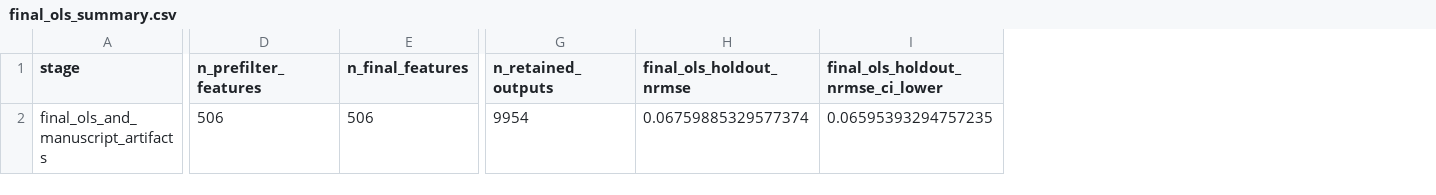
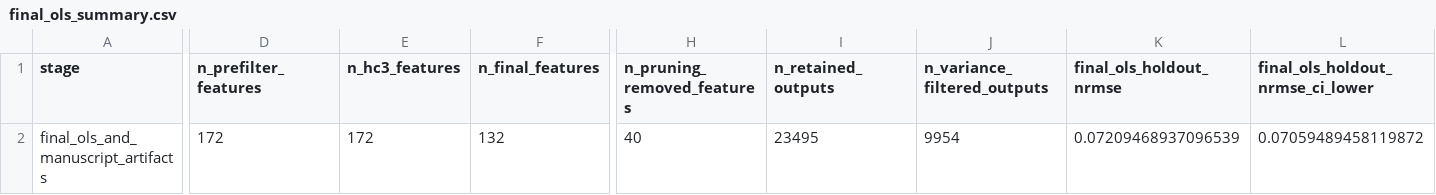
Before and after one commit to NatLabRockies/bsm-public-rf, a CSV file: artifacts/final_model/final_ols_summary.csv, drawn as a sheet; only a part is shown, gaps mark what is left out; addresses are those after the commit; the diff covers the shown part only; the diff names each change by its address in the sheet, - before the commit and + after, or states it on an @@ line.

```diff
--- a/artifacts/final_model/final_ols_summary.csv
+++ b/artifacts/final_model/final_ols_summary.csv
+column E (n_hc3_features), row 2: 172
+column H (n_pruning_removed_features), row 2: 40
+column J (n_variance_filtered_outputs), row 2: 9954
-D2 (n_prefilter_features): 506
+D2 (n_prefilter_features): 172
-F2 (n_final_features): 506
+F2 (n_final_features): 132
-I2 (n_retained_outputs): 9954
+I2 (n_retained_outputs): 23495
-K2 (final_ols_holdout_nrmse): 0.06759885329577374
+K2 (final_ols_holdout_nrmse): 0.07209468937096539
-L2 (final_ols_holdout_nrmse_ci_lower): 0.06595393294757235
+L2 (final_ols_holdout_nrmse_ci_lower): 0.07059489458119872
```
Also changed, not shown: 1 edited cell elsewhere in this file, artifacts/tables/ablation_table.csv, artifacts/tables/model_performance.csv, 13 other files.
